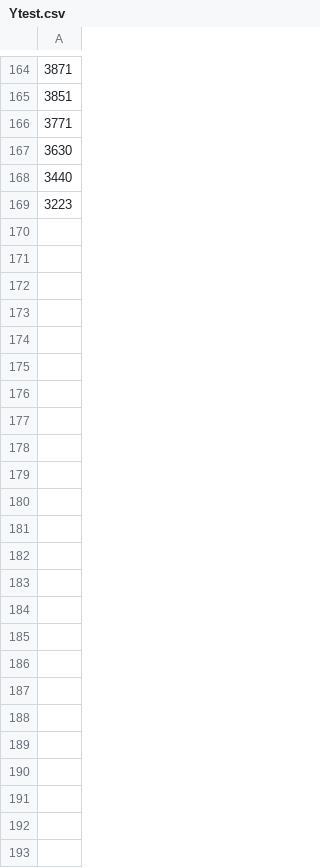
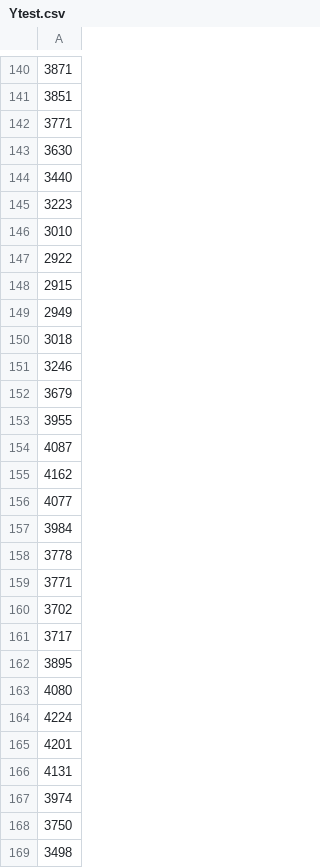
Before and after one commit to J1921604/Power-Demand-Forecast, a CSV file: AI/tomorrow/Ytest.csv, drawn as a sheet; only a part is shown, gaps mark what is left out; the diff covers the shown part only; the diff names each change by its address in the sheet, - before the commit and + after, or states it on an @@ line.

```diff
--- a/AI/tomorrow/Ytest.csv
+++ b/AI/tomorrow/Ytest.csv
+row 146: 3010
+row 147: 2922
+row 148: 2915
+row 149: 2949
+row 150: 3018
+row 151: 3246
+row 152: 3679
+row 153: 3955
+row 154: 4087
+row 155: 4162
+row 156: 4077
+row 157: 3984
+row 158: 3778
-row 24: 3771
+row 159: 3771
+row 160: 3702
+row 161: 3717
+row 162: 3895
+row 163: 4080
+row 164: 4224
+row 165: 4201
+row 166: 4131
+row 167: 3974
+row 168: 3750
+row 169: 3498
```
Also changed, not shown: 23 removed rows elsewhere in this file, AI/tomorrow/Keras/Keras_tomorrow.csv, AI/tomorrow/LightGBM/LightGBM_tomorrow.csv, 10 other files.
